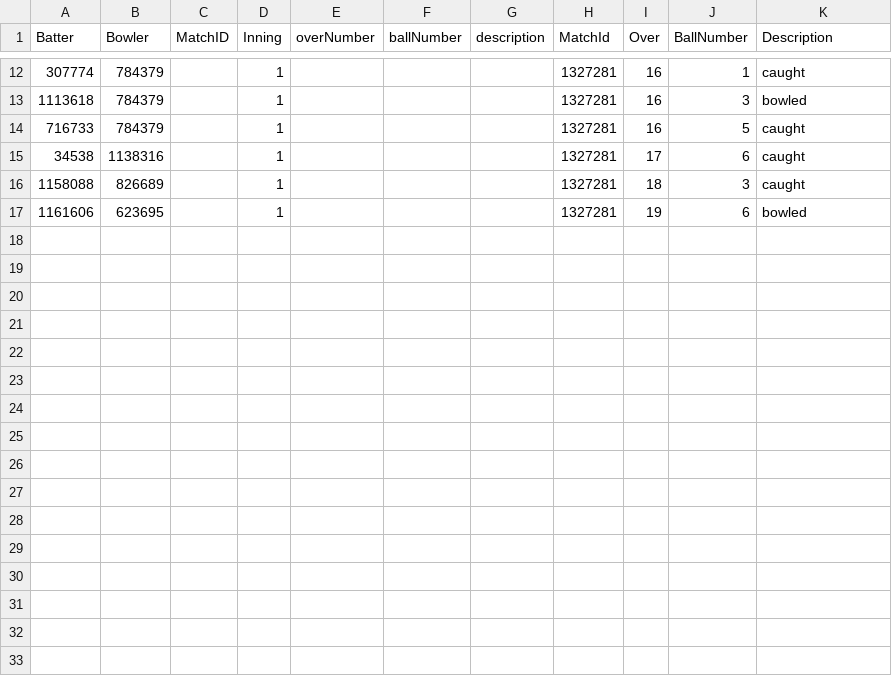
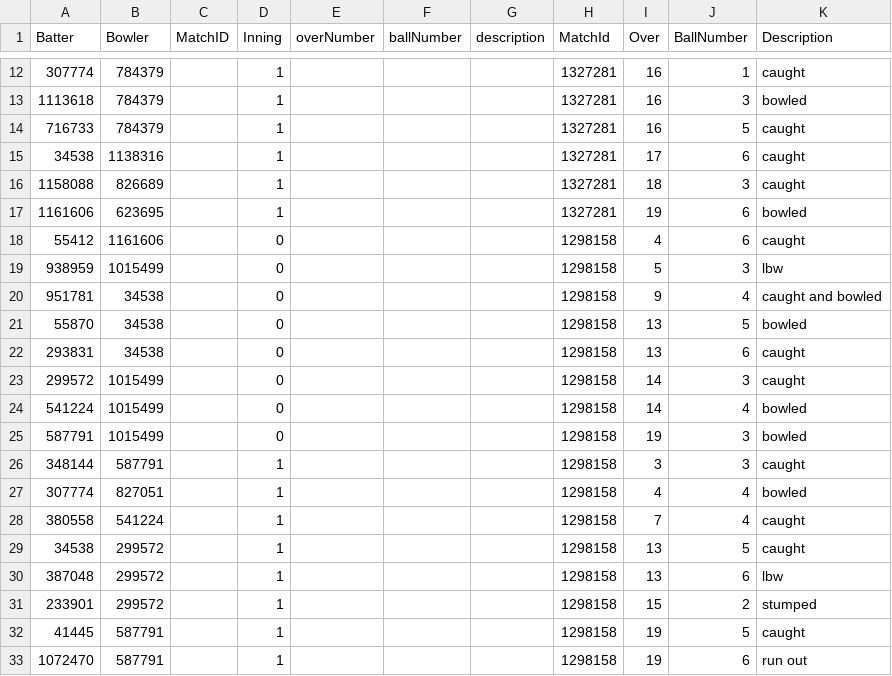
Before and after one commit to itsAdee/My-Cric-Info, a CSV file: Filteration/wicketinfo.csv, drawn as a sheet; only a part is shown, gaps mark what is left out.

```diff
--- a/Filteration/wicketinfo.csv
+++ b/Filteration/wicketinfo.csv
@@ -17 +17,17 @@ Batter,Bowler,MatchID,Inning,overNumber,ballNumber,description,MatchId,Over,Ball
 1161606,623695,,1,,,,1327281,19,6,bowled
+55412,1161606,,0,,,,1298158,4,6,caught
+938959,1015499,,0,,,,1298158,5,3,lbw
+951781,34538,,0,,,,1298158,9,4,caught and bowled
+55870,34538,,0,,,,1298158,13,5,bowled
+293831,34538,,0,,,,1298158,13,6,caught
+299572,1015499,,0,,,,1298158,14,3,caught
+541224,1015499,,0,,,,1298158,14,4,bowled
+587791,1015499,,0,,,,1298158,19,3,bowled
+348144,587791,,1,,,,1298158,3,3,caught
+307774,827051,,1,,,,1298158,4,4,bowled
+380558,541224,,1,,,,1298158,7,4,caught
+34538,299572,,1,,,,1298158,13,5,caught
+387048,299572,,1,,,,1298158,13,6,lbw
+233901,299572,,1,,,,1298158,15,2,stumped
+41445,587791,,1,,,,1298158,19,5,caught
+1072470,587791,,1,,,,1298158,19,6,run out
```
Also changed, not shown: Filteration/BatterInfo.csv, Filteration/BowlerInfo.csv, 11 other files.
